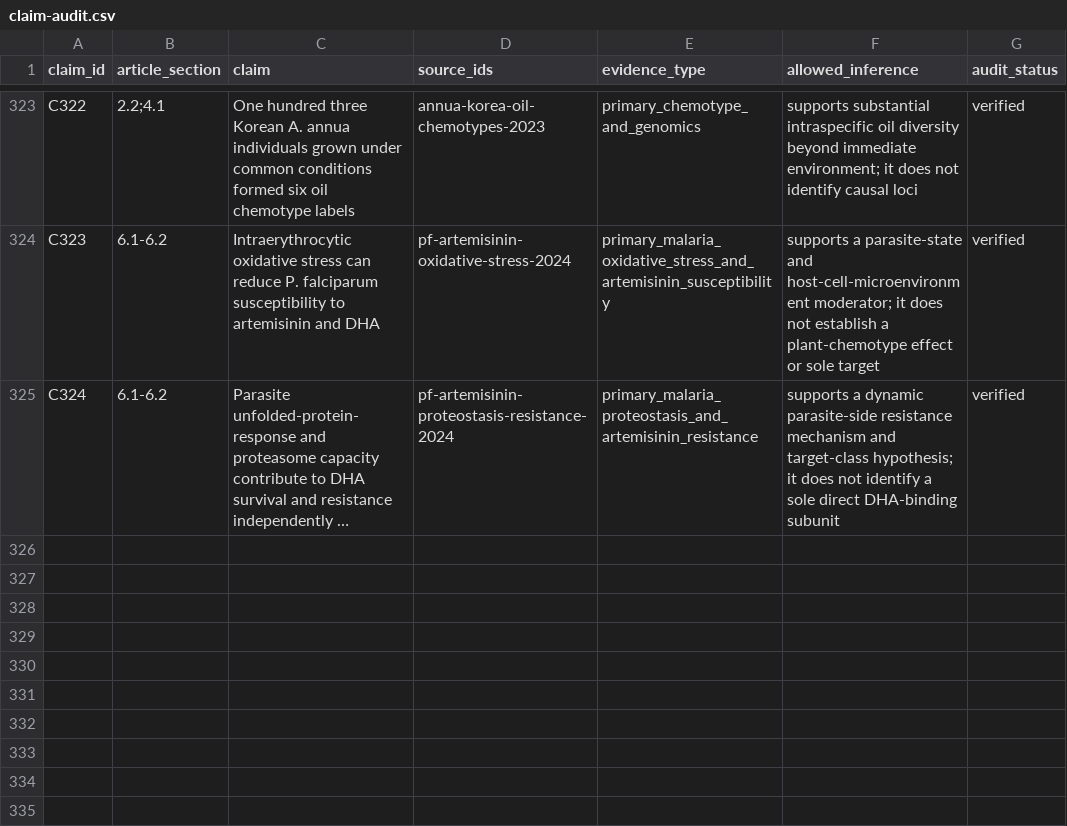
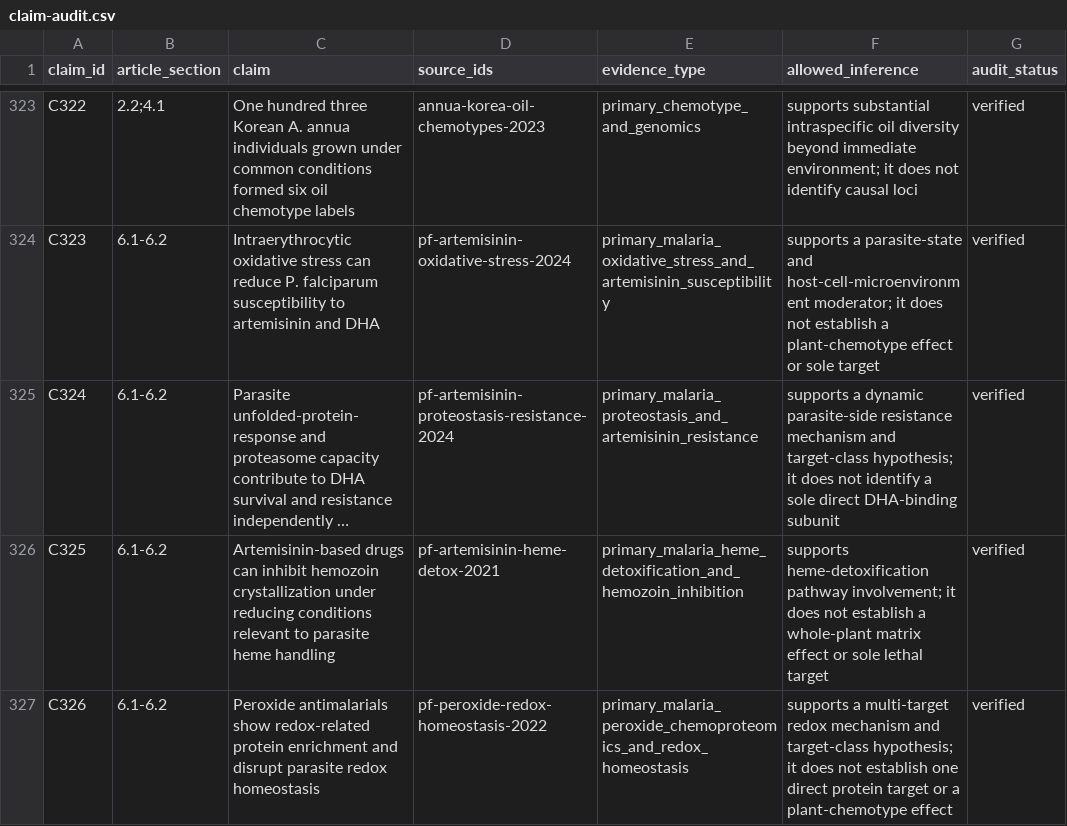
Before and after one commit to dcmcshan/artemisia, a CSV file: manuscript/claim-audit.csv, drawn as a sheet; only a part is shown, gaps mark what is left out; long unchanged cells end in …; the diff names each change by its address in the sheet, - before the commit and + after, or states it on an @@ line.

```diff
--- a/manuscript/claim-audit.csv
+++ b/manuscript/claim-audit.csv
+row 326: C325 | 6.1-6.2 | Artemisinin-based drugs can inhibit hemozoin crystallization under reducing conditions relevant to parasite heme handling | pf-artemisinin-heme-detox-2021 | primary_malaria_heme_detoxification_and_hemozoin_inhibition | supports heme-detoxification pathway involvement; it does not establish a whole-plant matrix effect or sole lethal target | verified
+row 327: C326 | 6.1-6.2 | Peroxide antimalarials show redox-related protein enrichment and disrupt parasite redox homeostasis | pf-peroxide-redox-homeostasis-2022 | primary_malaria_peroxide_chemoproteomics_and_redox_homeostasis | supports a multi-target redox mechanism and target-class hypothesis; it does not establish one direct protein target or a plant-chemotype effect | verified
```
Also changed, not shown: manuscript/antiparasitic-evidence.csv, manuscript/evidence-matrix.csv, 12 other files.
